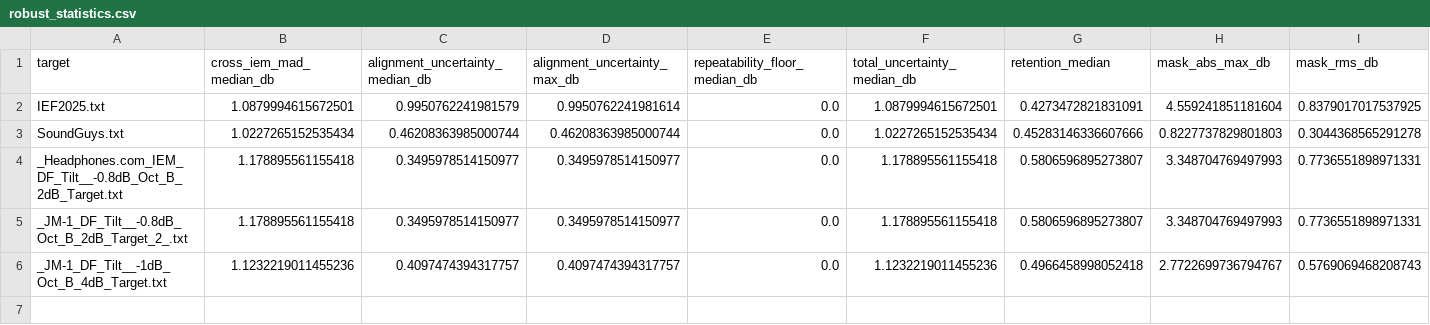
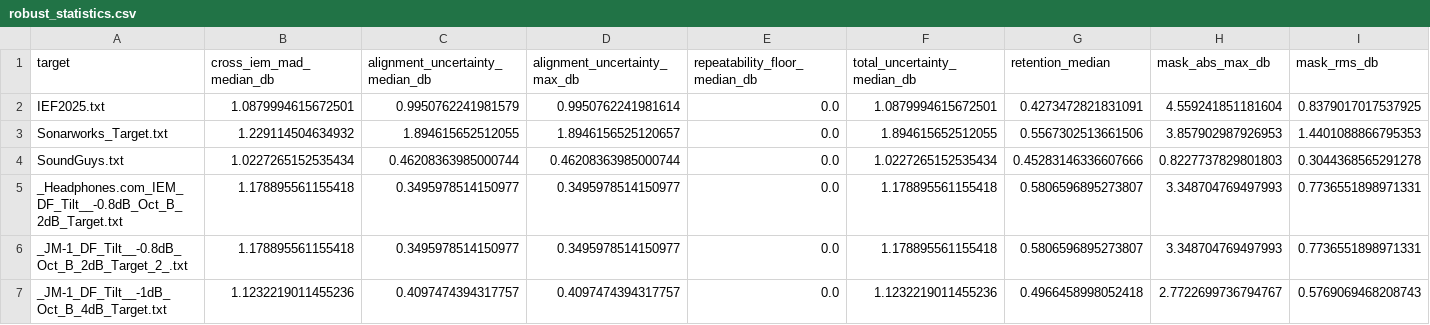
Before and after one commit to ziyadizuhir-png/iem-earprint-engine, a CSV file: reports/robust_statistics.csv, drawn as a sheet.

```diff
--- a/reports/robust_statistics.csv
+++ b/reports/robust_statistics.csv
@@ -2,2 +2,3 @@ target,cross_iem_mad_median_db,alignment_uncertainty_median_db,alignment_uncerta
 IEF2025.txt,1.0879994615672501,0.9950762241981579,0.9950762241981614,0.0,1.0879994615672501,0.4273472821831091,4.559241851181604,0.8379017017537925
+Sonarworks_Target.txt,1.229114504634932,1.894615652512055,1.8946156525120657,0.0,1.894615652512055,0.5567302513661506,3.857902987926953,1.4401088866795353
 SoundGuys.txt,1.0227265152535434,0.46208363985000744,0.46208363985000744,0.0,1.0227265152535434,0.45283146336607666,0.8227737829801803,0.3044368565291278
```
Also changed, not shown: 5 other files.
